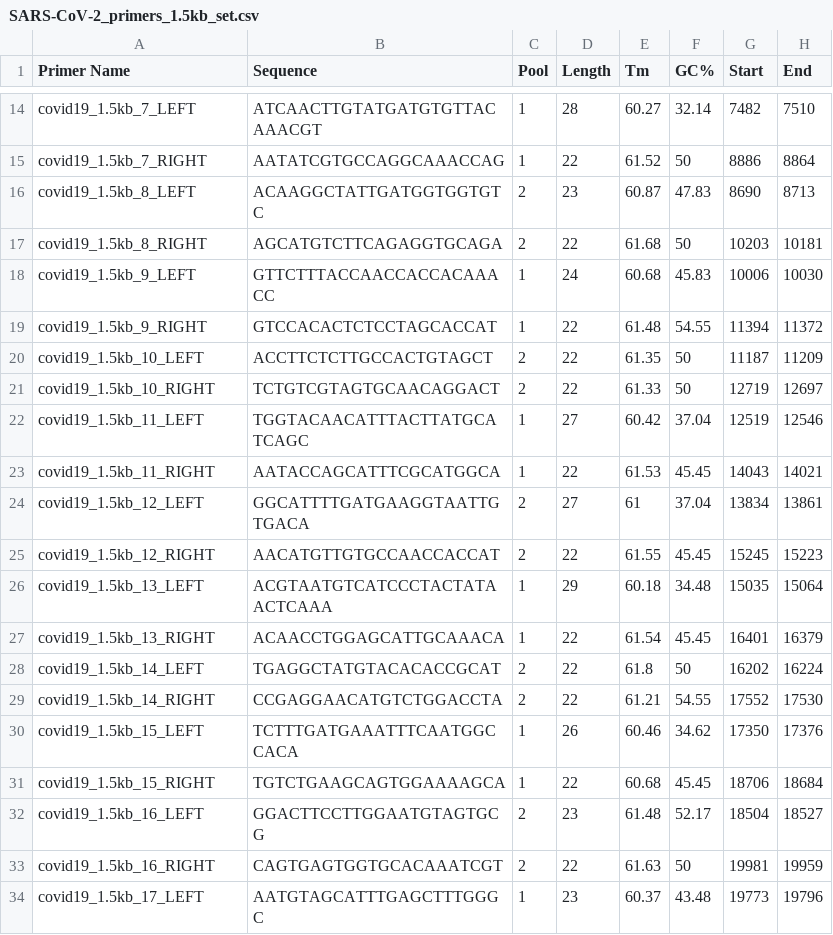
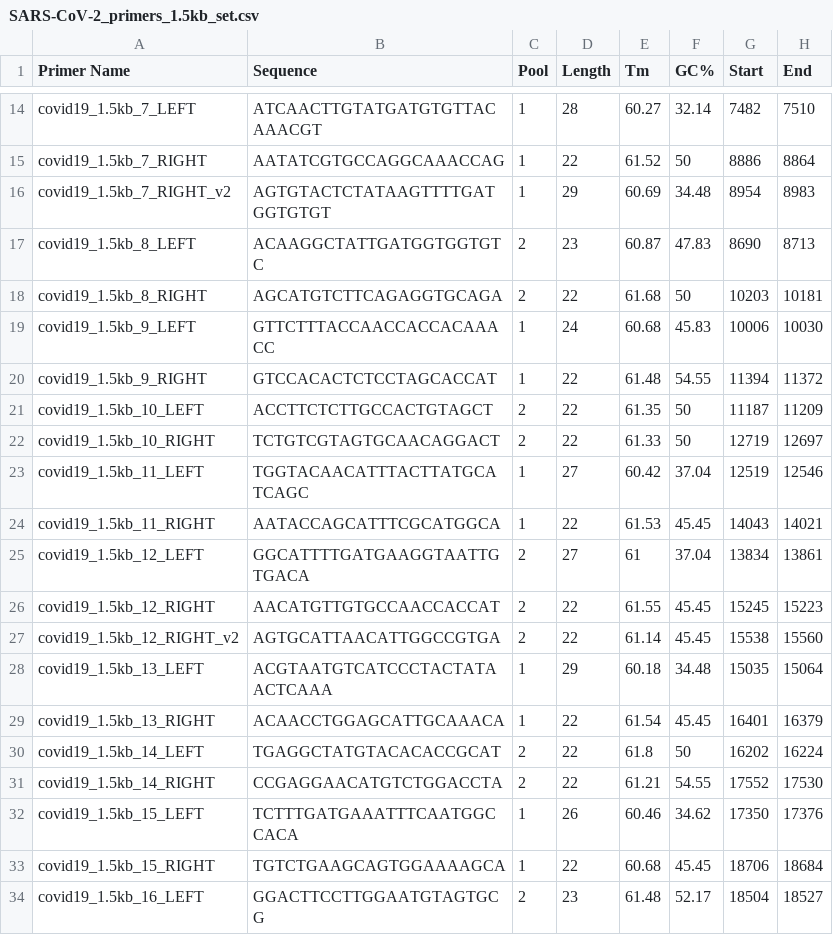
Before and after one commit to mjsull/COVID_pipe, a CSV file: db/SARS-CoV-2_primers_1.5kb_set.csv, drawn as a sheet; only a part is shown, gaps mark what is left out; the shorter side is filled out with more unchanged rows.

Commit message:
update primer sets

```diff
--- a/db/SARS-CoV-2_primers_1.5kb_set.csv
+++ b/db/SARS-CoV-2_primers_1.5kb_set.csv
@@ -15,2 +15,3 @@ covid19_1.5kb_7_LEFT	ATCAACTTGTATGATGTGTTACAAACGT	1	28	60.27	32.14	7482	7510
 covid19_1.5kb_7_RIGHT	AATATCGTGCCAGGCAAACCAG	1	22	61.52	50	8886	8864
+covid19_1.5kb_7_RIGHT_v2	AGTGTACTCTATAAGTTTTGATGGTGTGT	1	29	60.69	34.48	8954	8983
 covid19_1.5kb_8_LEFT	ACAAGGCTATTGATGGTGGTGTC	2	23	60.87	47.83	8690	8713
@@ -25,2 +26,3 @@ covid19_1.5kb_12_LEFT	GGCATTTTGATGAAGGTAATTGTGACA	2	27	61	37.04	13834	13861
 covid19_1.5kb_12_RIGHT	AACATGTTGTGCCAACCACCAT	2	22	61.55	45.45	15245	15223
+covid19_1.5kb_12_RIGHT_v2	AGTGCATTAACATTGGCCGTGA	2	22	61.14	45.45	15538	15560
 covid19_1.5kb_13_LEFT	ACGTAATGTCATCCCTACTATAACTCAAA	1	29	60.18	34.48	15035	15064
```
Also changed, not shown: db/SARS-CoV-2_primers_2kb_set.csv, 4 other files.
